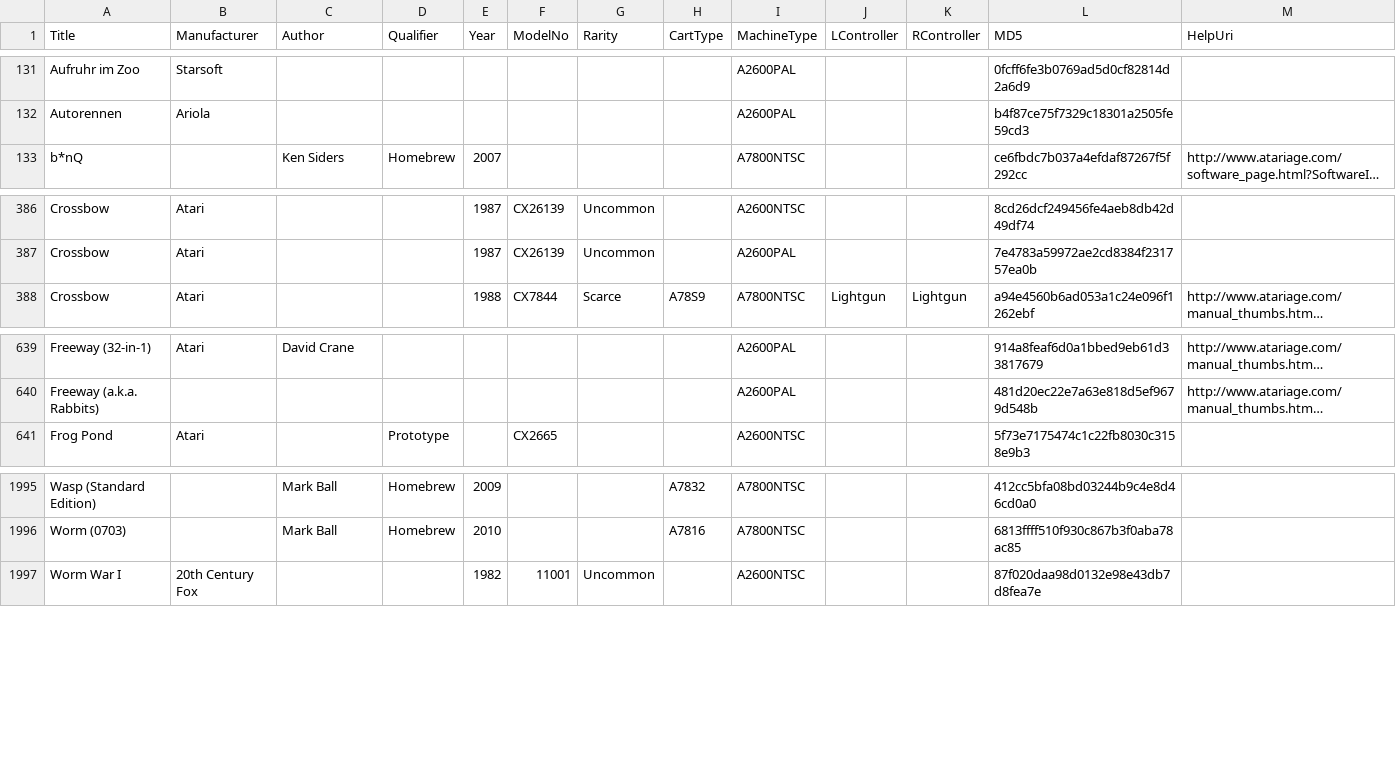
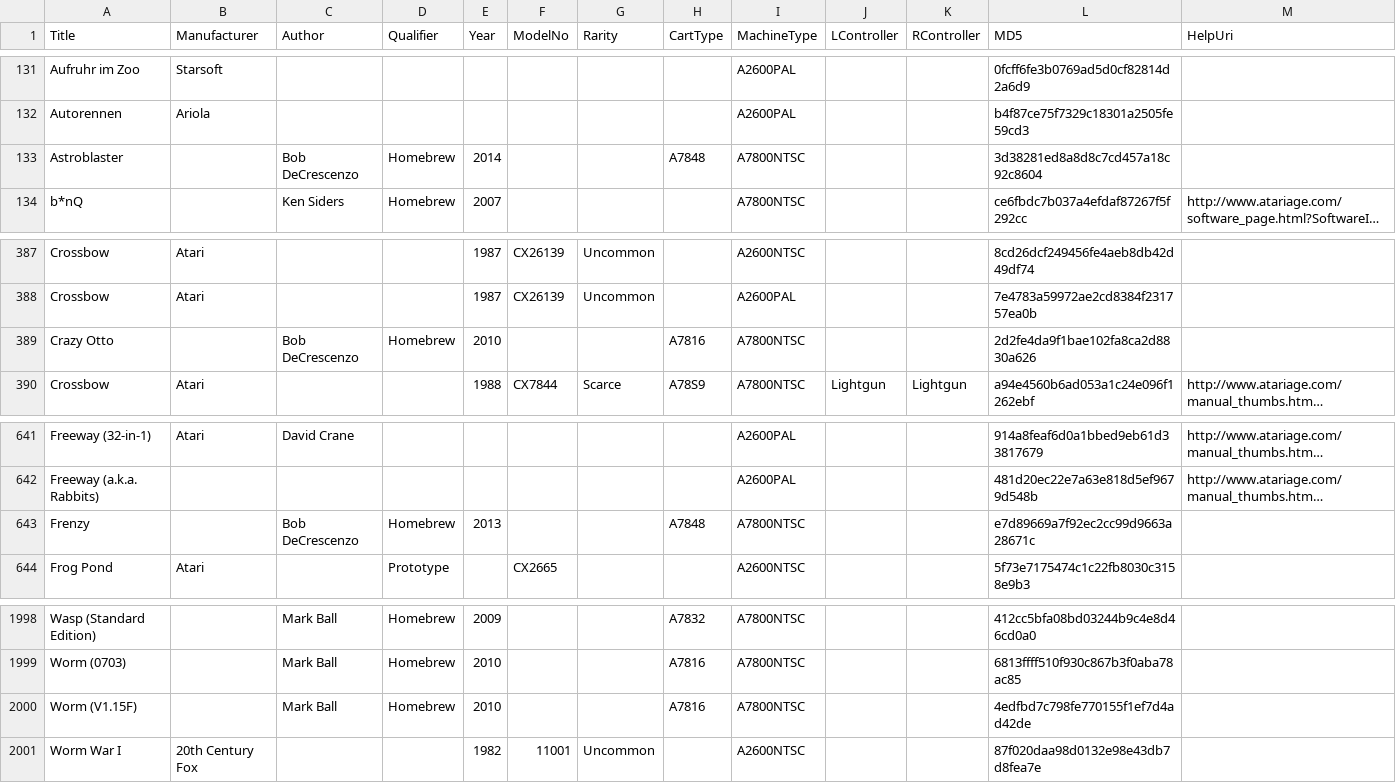
Before and after one commit to emu7800/emu7800.github.io, a CSV file: EMU7800.D2D/EMU7800.D2D.Shell/Assets/ROMProperties.csv, drawn as a sheet; only a part is shown, gaps mark what is left out; long unchanged cells end in …; the diff names each change by its address in the sheet, - before the commit and + after, or states it on an @@ line.

Commit message:
Add four new ROMProperties.csv entries and three new 7800 homebrew roms

```diff
--- a/EMU7800.D2D/EMU7800.D2D.Shell/Assets/ROMProperties.csv
+++ b/EMU7800.D2D/EMU7800.D2D.Shell/Assets/ROMProperties.csv
+row 133: Astroblaster |  | Bob DeCrescenzo | Homebrew | 2014 |  |  | A7848 | A7800NTSC |  |  | 3d38281ed8a8d8c7cd457a18c92c8604
+row 389: Crazy Otto |  | Bob DeCrescenzo | Homebrew | 2010 |  |  | A7816 | A7800NTSC |  |  | 2d2fe4da9f1bae102fa8ca2d8830a626
+row 643: Frenzy |  | Bob DeCrescenzo | Homebrew | 2013 |  |  | A7848 | A7800NTSC |  |  | e7d89669a7f92ec2cc99d9663a28671c
+row 2000: Worm (V1.15F) |  | Mark Ball | Homebrew | 2010 |  |  | A7816 | A7800NTSC |  |  | 4edfbd7c798fe770155f1ef7d4ad42de
```
Also changed, not shown: 6 other files.
